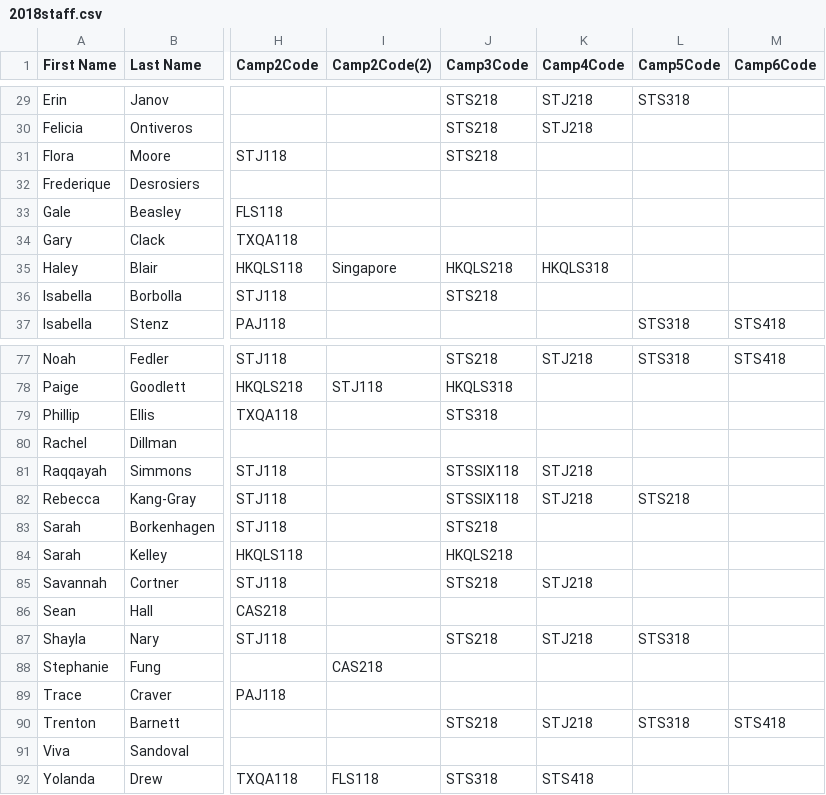
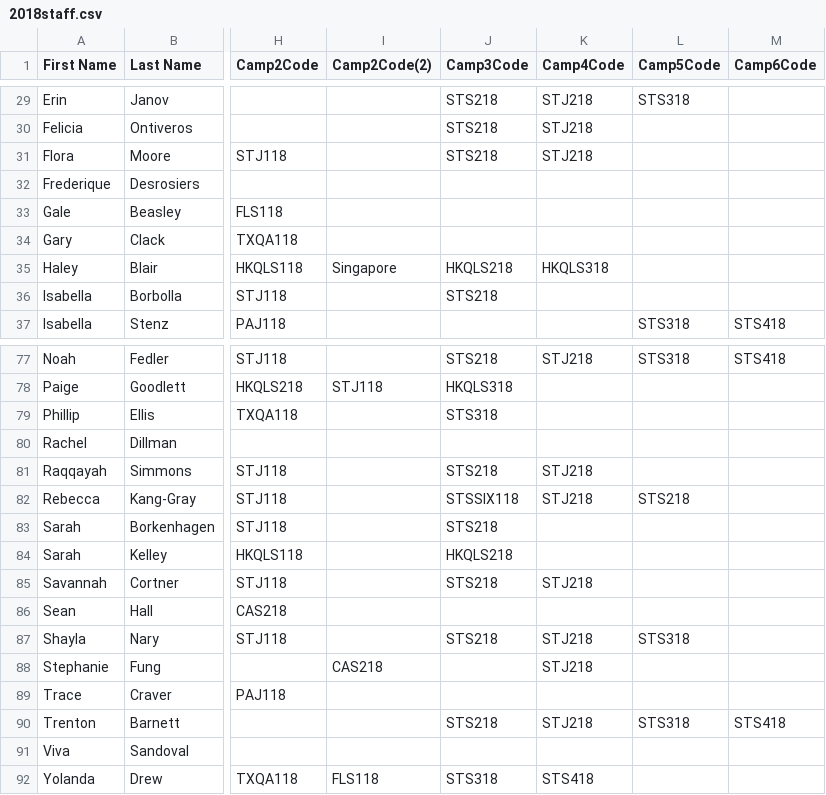
Before and after one commit to QLN-SuperCamp/Payroll, a CSV file: admin/2018staff.csv, drawn as a sheet; only a part is shown, gaps mark what is left out; the diff names each change by its address in the sheet, - before the commit and + after, or states it on an @@ line.

Commit message:
Added Info for Flora Moore, Raqqayah Simmons, and Stephanie Fung to csv

```diff
--- a/admin/2018staff.csv
+++ b/admin/2018staff.csv
-K31 (Camp4Code): (empty)
+K31 (Camp4Code): STJ218
-J81 (Camp3Code): STSSIX118
+J81 (Camp3Code): STS218
-K88 (Camp4Code): (empty)
+K88 (Camp4Code): STJ218
```
